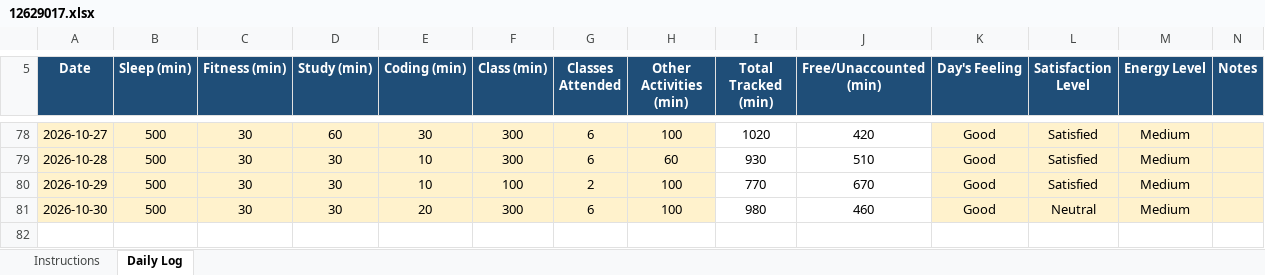
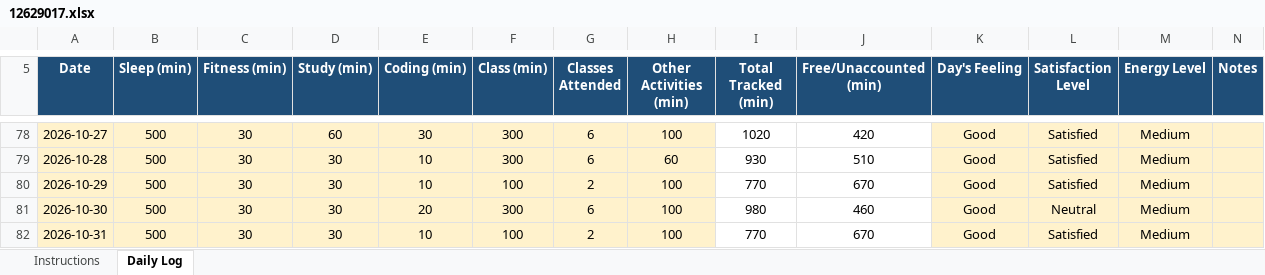
Before and after one commit to pawan0385H-eng/cap776, an Excel workbook: 12629017.xlsx, sheet Daily Log, drawn as a sheet; only a part is shown, gaps mark what is left out; values as stored, in another font and other column widths than the file's, no borders; conditional formats not drawn; the diff names each change by its address in the sheet, - before the commit and + after, or states it on an @@ line.

Commit message:
31-oct

```diff
--- a/12629017.xlsx (sheet Daily Log)
+++ b/12629017.xlsx (sheet Daily Log)
+row 82: 2026-10-31 | 500 | 30 | 30 | 10 | 100 | 2 | 100 | 770 | 670 | Good | Satisfied | Medium
```
